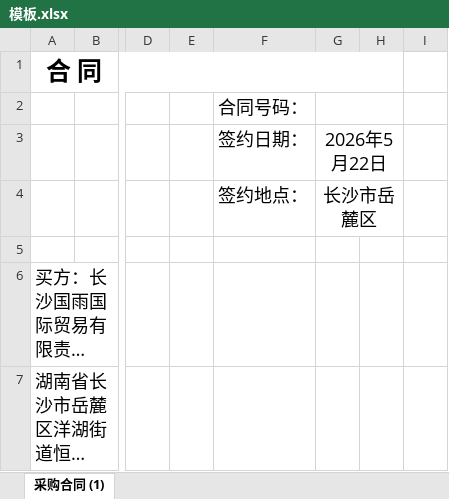
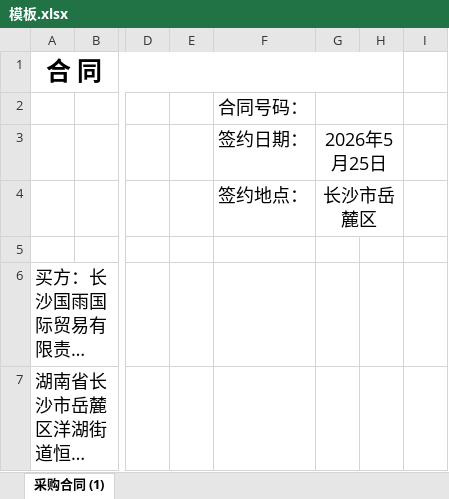
Before and after one commit to onemochi/feini-idea, an Excel workbook: ceshi/模板.xlsx, sheet 采购合同 (1), drawn as a sheet; only a part is shown, gaps mark what is left out; long unchanged cells end in …; values as stored, in another font and other column widths than the file's, no borders; the diff names each change by its address in the sheet, - before the commit and + after, or states it on an @@ line.

```diff
--- a/ceshi/模板.xlsx (sheet 采购合同 (1))
+++ b/ceshi/模板.xlsx (sheet 采购合同 (1))
-G3: 2026年5月22日
+G3: 2026年5月25日
```
Also changed, not shown: 14 other files.
